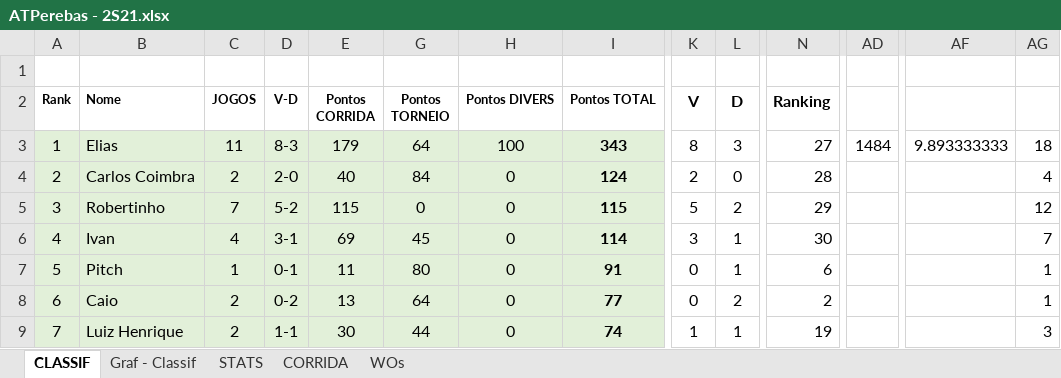
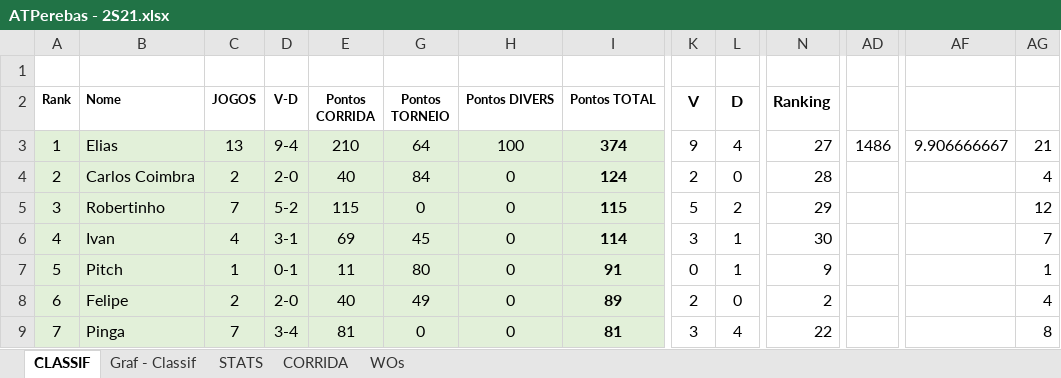
Before and after one commit to juanper/ATPerebas, an Excel workbook: ATPerebas - 2S21.xlsx, sheet CLASSIF, drawn as a sheet; only a part is shown, gaps mark what is left out; values as stored, in another font and other column widths than the file's, no borders; charts and pictures not drawn; the diff covers the shown part only; the diff names each change by its address in the sheet, - before the commit and + after, or states it on an @@ line.

Commit message:
Jogos 26 e 27/jul/2021

```diff
--- a/ATPerebas - 2S21.xlsx (sheet CLASSIF)
+++ b/ATPerebas - 2S21.xlsx (sheet CLASSIF)
-C3 (JOGOS): 11
+C3 (JOGOS): 13
-D3 (V-D): 8-3
+D3 (V-D): 9-4
-E3 (Pontos CORRIDA): 179
+E3 (Pontos CORRIDA): 210
-I3 (Pontos TOTAL): 343
+I3 (Pontos TOTAL): 374
-K3 (V): 8
+K3 (V): 9
-L3 (D): 3
+L3 (D): 4
-AD3: 1484
+AD3: 1486
-AF3: 9.893333333
+AF3: 9.906666667
-AG3: 18
+AG3: 21
-N7 (Ranking): 6
+N7 (Ranking): 9
-B8 (Nome): Caio
+B8 (Nome): Felipe
-D8 (V-D): 0-2
+D8 (V-D): 2-0
-E8 (Pontos CORRIDA): 13
+E8 (Pontos CORRIDA): 40
-G8 (Pontos TORNEIO): 64
+G8 (Pontos TORNEIO): 49
-I8 (Pontos TOTAL): 77
+I8 (Pontos TOTAL): 89
-K8 (V): 0
+K8 (V): 2
-L8 (D): 2
+L8 (D): 0
-AG8: 1
+AG8: 4
-B9 (Nome): Luiz Henrique
+B9 (Nome): Pinga
-C9 (JOGOS): 2
+C9 (JOGOS): 7
-D9 (V-D): 1-1
+D9 (V-D): 3-4
-E9 (Pontos CORRIDA): 30
+E9 (Pontos CORRIDA): 81
-G9 (Pontos TORNEIO): 44
+G9 (Pontos TORNEIO): 0
-I9 (Pontos TOTAL): 74
+I9 (Pontos TOTAL): 81
-K9 (V): 1
+K9 (V): 3
-L9 (D): 1
+L9 (D): 4
-N9 (Ranking): 19
+N9 (Ranking): 22
-AG9: 3
+AG9: 8
```
Also changed, not shown: 216 edited cells elsewhere in this sheet, sheet CORRIDA, sheet STATS, sheet WOs, charts or pictures, 7 other files.
